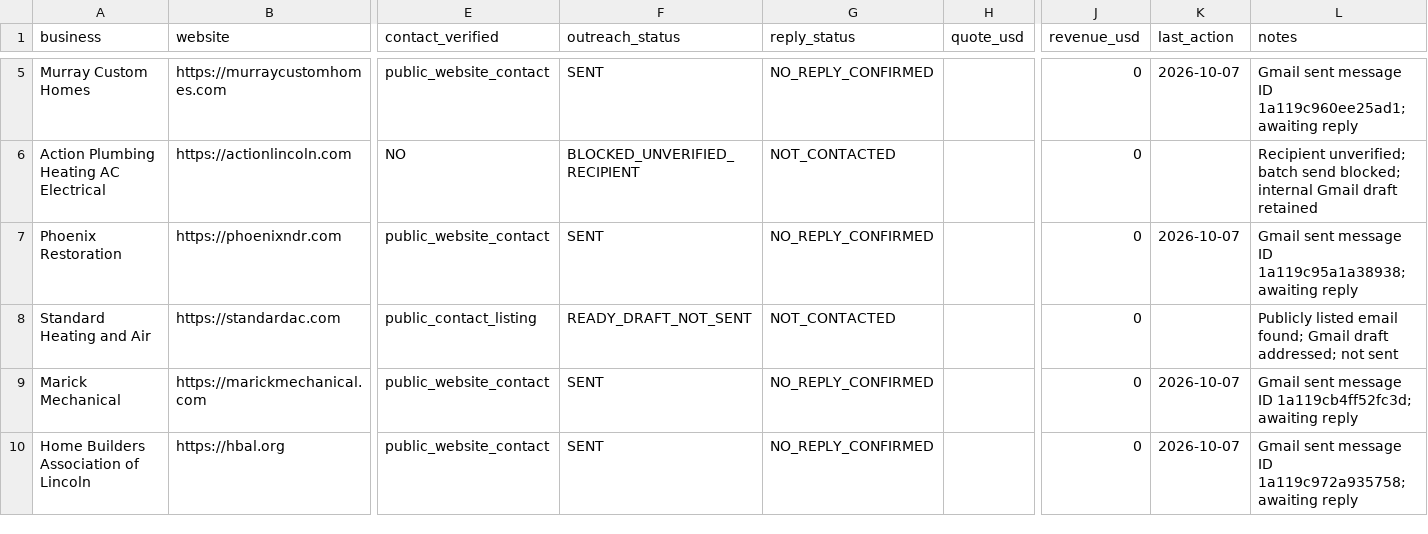
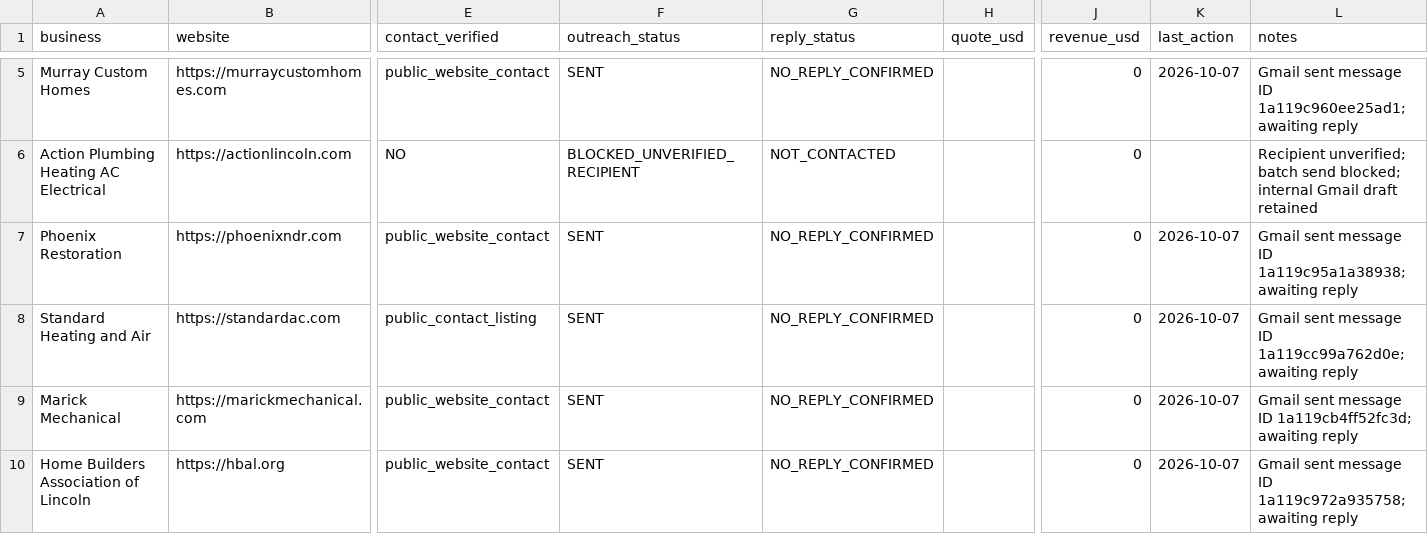
Before and after one commit to xrangeloff1-byte/ScoutDashboard, a CSV file: operations/sales_pipeline.csv, drawn as a sheet; only a part is shown, gaps mark what is left out; the diff names each change by its address in the sheet, - before the commit and + after, or states it on an @@ line.

Commit message:
Scout: record Standard Heating outreach sent via Gmail

```diff
--- a/operations/sales_pipeline.csv
+++ b/operations/sales_pipeline.csv
-F8 (outreach_status): READY_DRAFT_NOT_SENT
+F8 (outreach_status): SENT
-G8 (reply_status): NOT_CONTACTED
+G8 (reply_status): NO_REPLY_CONFIRMED
-K8 (last_action): (empty)
+K8 (last_action): 2026-10-07
-L8 (notes): Publicly listed email found; Gmail draft addressed; not sent
+L8 (notes): Gmail sent message ID 1a119cc99a762d0e; awaiting reply
```
